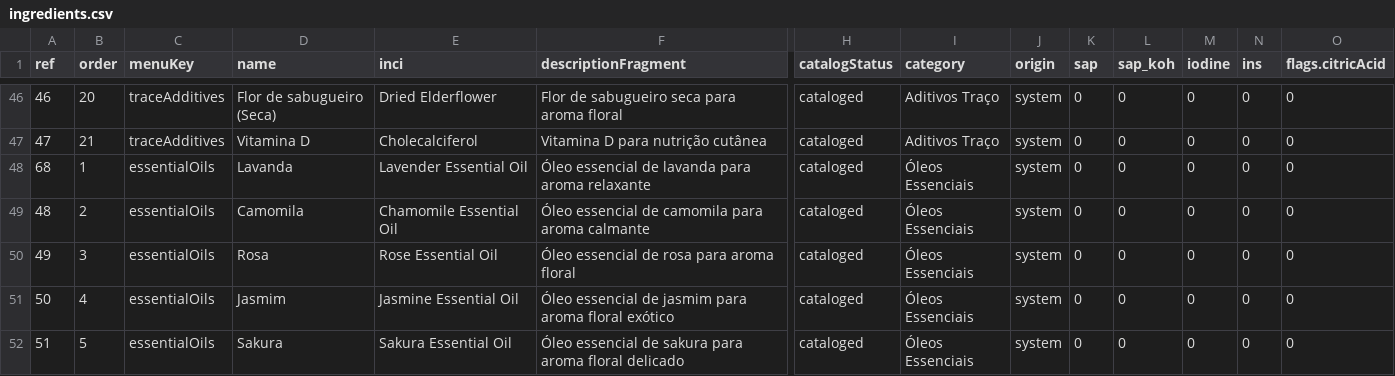
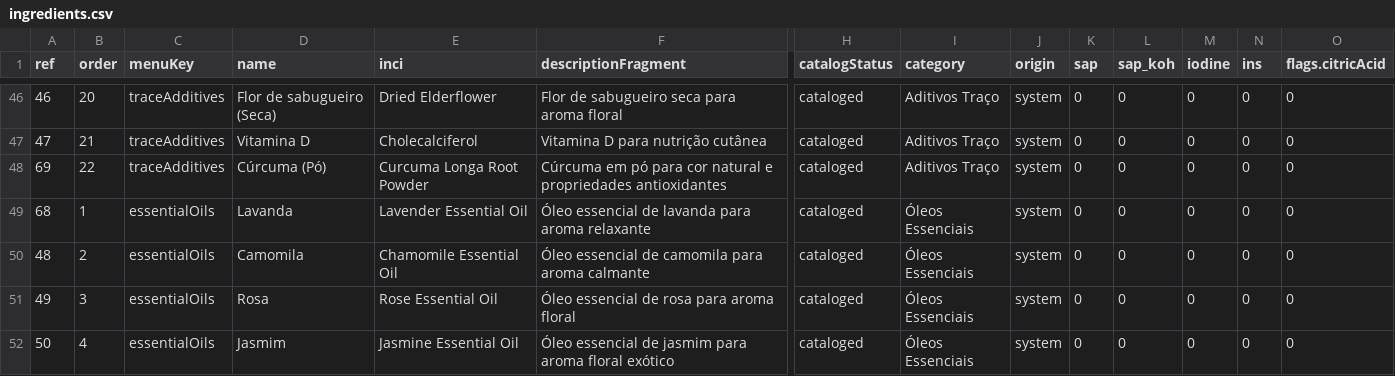
Before and after one commit to eliaspc2/Saponify, a CSV file: public/data/ingredients.csv, drawn as a sheet; only a part is shown, gaps mark what is left out; the shorter side is filled out with more unchanged rows; rows hold the shown columns only; the diff names each change by its address in the sheet, - before the commit and + after, or states it on an @@ line.

Commit message:
new ingredient

```diff
--- a/public/data/ingredients.csv
+++ b/public/data/ingredients.csv
+row 48: 69 | 22 | traceAdditives | Cúrcuma (Pó) | Curcuma Longa Root Powder | Cúrcuma em pó para cor natural e propriedades antioxidantes | cataloged | Aditivos Traço | system | 0 | 0 | 0 | 0 | 0
```
Also changed, not shown: 1 other file.
